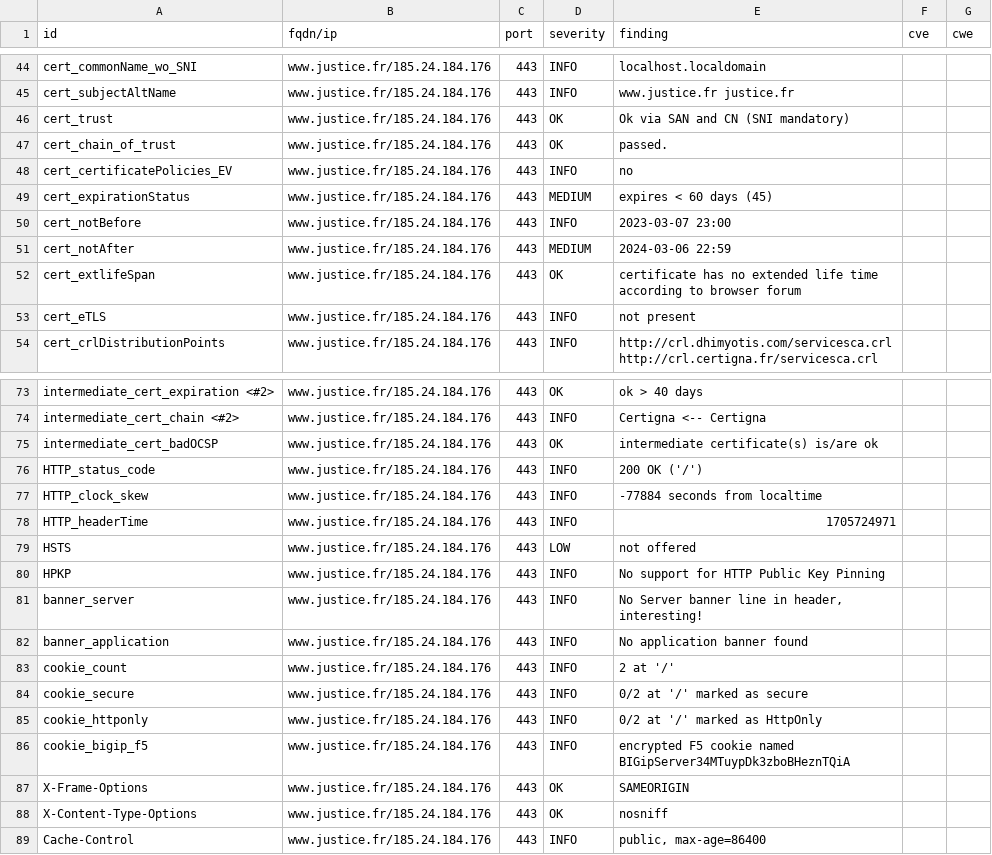
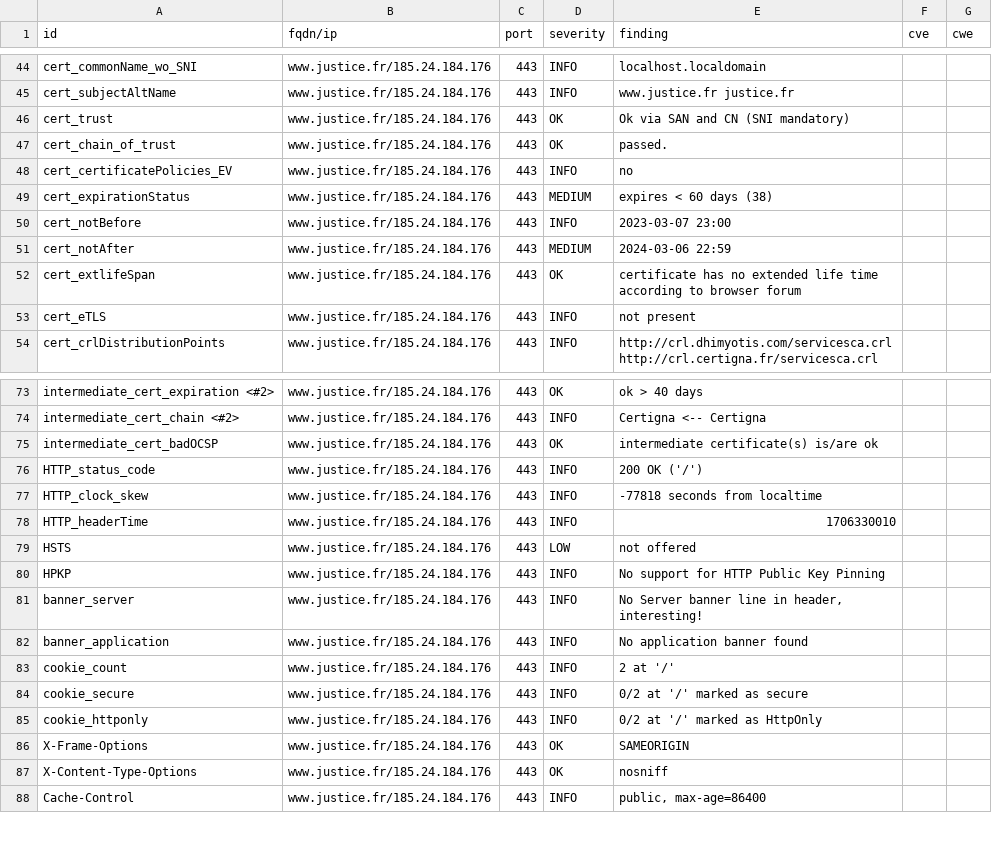
Before and after one commit to Cour-de-cassation/dashlord, a CSV file: results/aHR0cHM6Ly93d3cuanVzdGljZS5mcg==/testssl.csv, drawn as a sheet; only a part is shown, gaps mark what is left out.

Commit message:
update: https://www.justice.fr

```diff
--- a/results/aHR0cHM6Ly93d3cuanVzdGljZS5mcg==/testssl.csv
+++ b/results/aHR0cHM6Ly93d3cuanVzdGljZS5mcg==/testssl.csv
@@ -48,3 +48,3 @@
 "cert_certificatePolicies_EV","www.justice.fr/185.24.184.176","443","INFO","no","",""
-"cert_expirationStatus","www.justice.fr/185.24.184.176","443","MEDIUM","expires < 60 days (45)","",""
+"cert_expirationStatus","www.justice.fr/185.24.184.176","443","MEDIUM","expires < 60 days (38)","",""
 "cert_notBefore","www.justice.fr/185.24.184.176","443","INFO","2023-03-07 23:00","",""
@@ -76,4 +76,4 @@
 "HTTP_status_code","www.justice.fr/185.24.184.176","443","INFO","200 OK ('/')","",""
-"HTTP_clock_skew","www.justice.fr/185.24.184.176","443","INFO","-77884 seconds from localtime","",""
-"HTTP_headerTime","www.justice.fr/185.24.184.176","443","INFO","1705724971","",""
+"HTTP_clock_skew","www.justice.fr/185.24.184.176","443","INFO","-77818 seconds from localtime","",""
+"HTTP_headerTime","www.justice.fr/185.24.184.176","443","INFO","1706330010","",""
 "HSTS","www.justice.fr/185.24.184.176","443","LOW","not offered","",""
@@ -85,3 +85,2 @@
 "cookie_httponly","www.justice.fr/185.24.184.176","443","INFO","0/2 at '/' marked as HttpOnly","",""
-"cookie_bigip_f5","www.justice.fr/185.24.184.176","443","INFO","encrypted F5 cookie named BIGipServer34MTuypDk3zboBHeznTQiA","",""
 "X-Frame-Options","www.justice.fr/185.24.184.176","443","OK","SAMEORIGIN","",""
```
Also changed, not shown: 13 other files.
